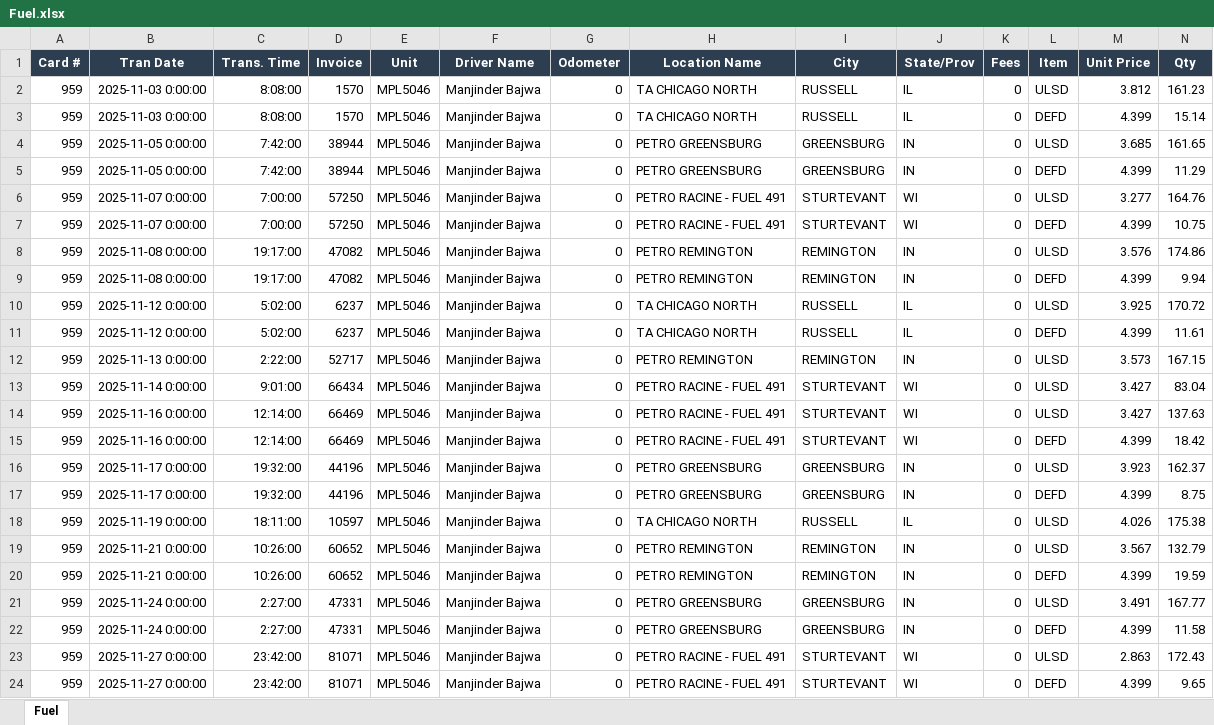
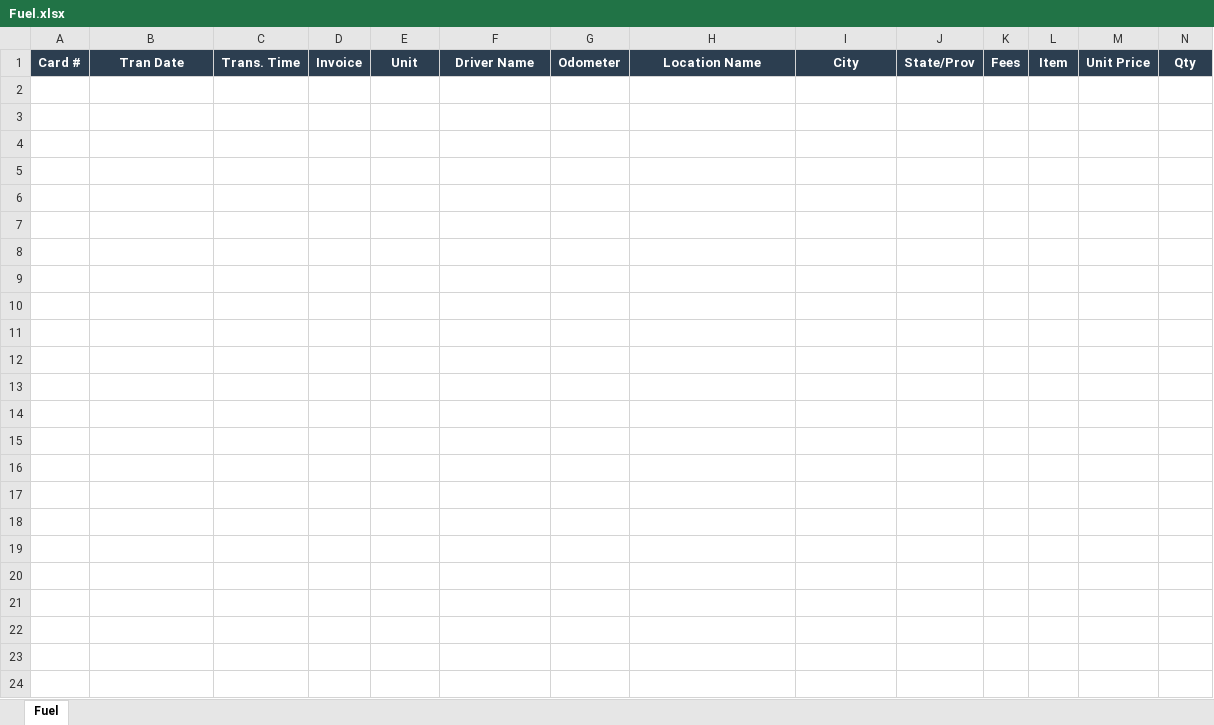
Before and after one commit to nsfuntionality/NSTMS, an Excel workbook: data/Fuel.xlsx, sheet Fuel, drawn as a sheet; only a part is shown; values as stored, in another font and other column widths than the file's, no borders; rows hold the shown columns only; the diff names each change by its address in the sheet, - before the commit and + after, or states it on an @@ line.

```diff
--- a/data/Fuel.xlsx (sheet Fuel)
+++ b/data/Fuel.xlsx (sheet Fuel)
-row 2: 959 | 2025-11-03 0:00:00 | 8:08:00 | 1570 | MPL5046 | Manjinder Bajwa | 0 | TA CHICAGO NORTH | RUSSELL | IL | 0 | ULSD | 3.812 | 161.23
-row 3: 959 | 2025-11-03 0:00:00 | 8:08:00 | 1570 | MPL5046 | Manjinder Bajwa | 0 | TA CHICAGO NORTH | RUSSELL | IL | 0 | DEFD | 4.399 | 15.14
-row 4: 959 | 2025-11-05 0:00:00 | 7:42:00 | 38944 | MPL5046 | Manjinder Bajwa | 0 | PETRO GREENSBURG | GREENSBURG | IN | 0 | ULSD | 3.685 | 161.65
-row 5: 959 | 2025-11-05 0:00:00 | 7:42:00 | 38944 | MPL5046 | Manjinder Bajwa | 0 | PETRO GREENSBURG | GREENSBURG | IN | 0 | DEFD | 4.399 | 11.29
-row 6: 959 | 2025-11-07 0:00:00 | 7:00:00 | 57250 | MPL5046 | Manjinder Bajwa | 0 | PETRO RACINE - FUEL 491 | STURTEVANT | WI | 0 | ULSD | 3.277 | 164.76
-row 7: 959 | 2025-11-07 0:00:00 | 7:00:00 | 57250 | MPL5046 | Manjinder Bajwa | 0 | PETRO RACINE - FUEL 491 | STURTEVANT | WI | 0 | DEFD | 4.399 | 10.75
-row 8: 959 | 2025-11-08 0:00:00 | 19:17:00 | 47082 | MPL5046 | Manjinder Bajwa | 0 | PETRO REMINGTON | REMINGTON | IN | 0 | ULSD | 3.576 | 174.86
-row 9: 959 | 2025-11-08 0:00:00 | 19:17:00 | 47082 | MPL5046 | Manjinder Bajwa | 0 | PETRO REMINGTON | REMINGTON | IN | 0 | DEFD | 4.399 | 9.94
-row 10: 959 | 2025-11-12 0:00:00 | 5:02:00 | 6237 | MPL5046 | Manjinder Bajwa | 0 | TA CHICAGO NORTH | RUSSELL | IL | 0 | ULSD | 3.925 | 170.72
-row 11: 959 | 2025-11-12 0:00:00 | 5:02:00 | 6237 | MPL5046 | Manjinder Bajwa | 0 | TA CHICAGO NORTH | RUSSELL | IL | 0 | DEFD | 4.399 | 11.61
-row 12: 959 | 2025-11-13 0:00:00 | 2:22:00 | 52717 | MPL5046 | Manjinder Bajwa | 0 | PETRO REMINGTON | REMINGTON | IN | 0 | ULSD | 3.573 | 167.15
-row 13: 959 | 2025-11-14 0:00:00 | 9:01:00 | 66434 | MPL5046 | Manjinder Bajwa | 0 | PETRO RACINE - FUEL 491 | STURTEVANT | WI | 0 | ULSD | 3.427 | 83.04
-row 14: 959 | 2025-11-16 0:00:00 | 12:14:00 | 66469 | MPL5046 | Manjinder Bajwa | 0 | PETRO RACINE - FUEL 491 | STURTEVANT | WI | 0 | ULSD | 3.427 | 137.63
-row 15: 959 | 2025-11-16 0:00:00 | 12:14:00 | 66469 | MPL5046 | Manjinder Bajwa | 0 | PETRO RACINE - FUEL 491 | STURTEVANT | WI | 0 | DEFD | 4.399 | 18.42
-row 16: 959 | 2025-11-17 0:00:00 | 19:32:00 | 44196 | MPL5046 | Manjinder Bajwa | 0 | PETRO GREENSBURG | GREENSBURG | IN | 0 | ULSD | 3.923 | 162.37
-row 17: 959 | 2025-11-17 0:00:00 | 19:32:00 | 44196 | MPL5046 | Manjinder Bajwa | 0 | PETRO GREENSBURG | GREENSBURG | IN | 0 | DEFD | 4.399 | 8.75
-row 18: 959 | 2025-11-19 0:00:00 | 18:11:00 | 10597 | MPL5046 | Manjinder Bajwa | 0 | TA CHICAGO NORTH | RUSSELL | IL | 0 | ULSD | 4.026 | 175.38
-row 19: 959 | 2025-11-21 0:00:00 | 10:26:00 | 60652 | MPL5046 | Manjinder Bajwa | 0 | PETRO REMINGTON | REMINGTON | IN | 0 | ULSD | 3.567 | 132.79
-row 20: 959 | 2025-11-21 0:00:00 | 10:26:00 | 60652 | MPL5046 | Manjinder Bajwa | 0 | PETRO REMINGTON | REMINGTON | IN | 0 | DEFD | 4.399 | 19.59
-row 21: 959 | 2025-11-24 0:00:00 | 2:27:00 | 47331 | MPL5046 | Manjinder Bajwa | 0 | PETRO GREENSBURG | GREENSBURG | IN | 0 | ULSD | 3.491 | 167.77
-row 22: 959 | 2025-11-24 0:00:00 | 2:27:00 | 47331 | MPL5046 | Manjinder Bajwa | 0 | PETRO GREENSBURG | GREENSBURG | IN | 0 | DEFD | 4.399 | 11.58
-row 23: 959 | 2025-11-27 0:00:00 | 23:42:00 | 81071 | MPL5046 | Manjinder Bajwa | 0 | PETRO RACINE - FUEL 491 | STURTEVANT | WI | 0 | ULSD | 2.863 | 172.43
-row 24: 959 | 2025-11-27 0:00:00 | 23:42:00 | 81071 | MPL5046 | Manjinder Bajwa | 0 | PETRO RACINE - FUEL 491 | STURTEVANT | WI | 0 | DEFD | 4.399 | 9.65
```
Also changed, not shown: data/Loads.xlsx, data/Report.xlsx.
